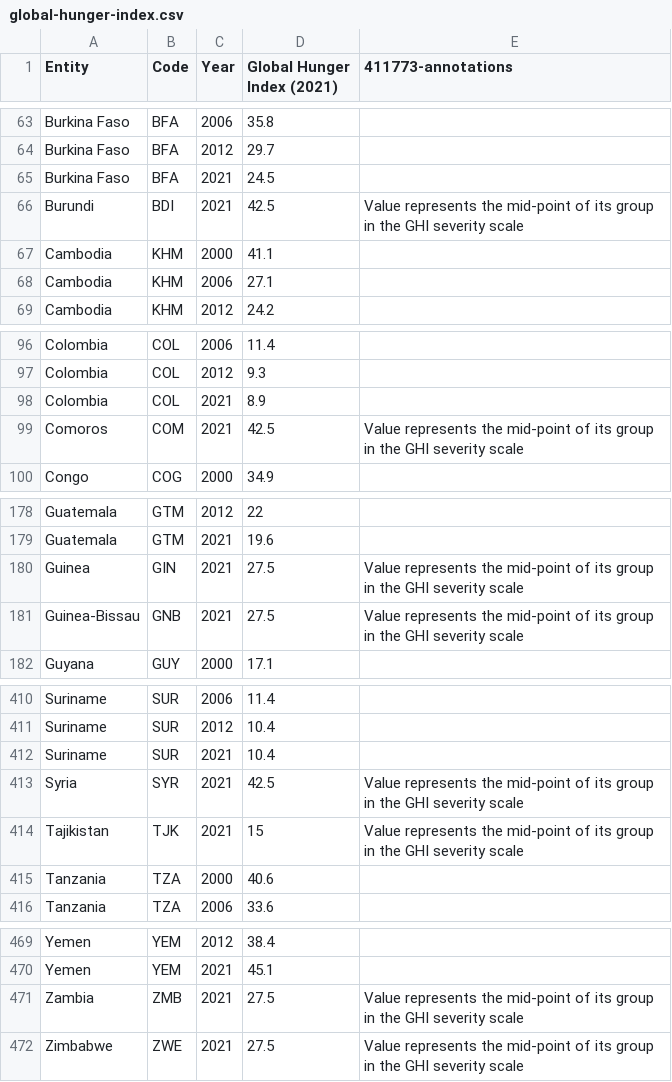
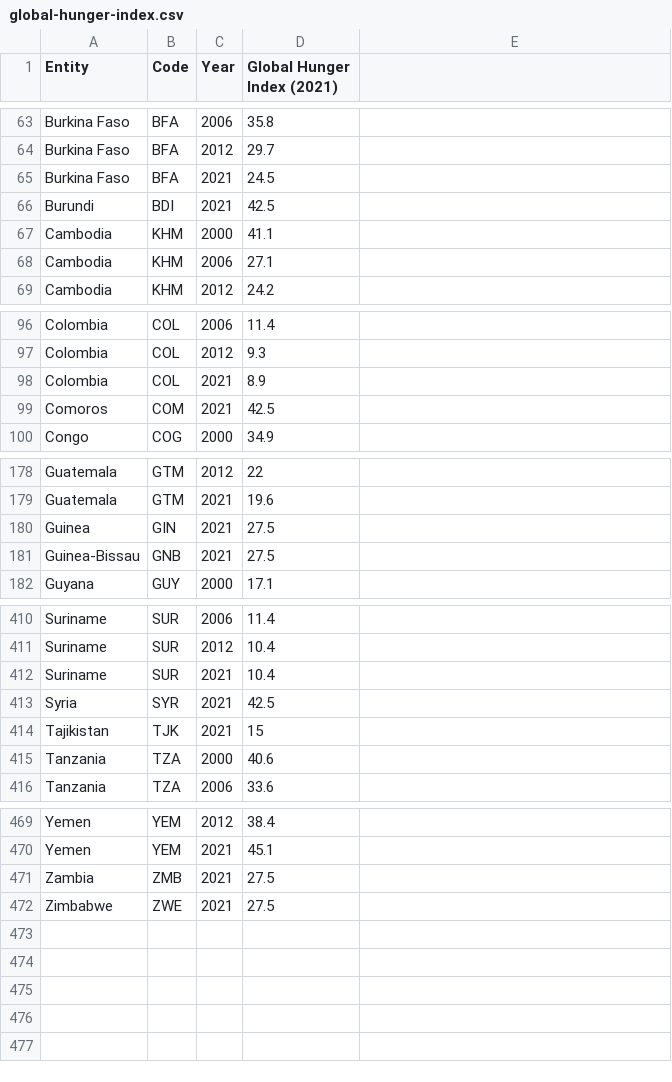
Before and after one commit to 8866Li/global-hanger, a CSV file: global-hunger-index.csv, drawn as a sheet; only a part is shown, gaps mark what is left out; the diff covers the shown part only.

Commit message:
Add files via upload

```diff
--- a/global-hunger-index.csv
+++ b/global-hunger-index.csv
@@ -1 +1 @@
-Entity,Code,Year,Global Hunger Index (2021),411773-annotations
+Entity,Code,Year,Global Hunger Index (2021)
@@ -66 +66 @@ Burkina Faso,BFA,2021,24.5,
-Burundi,BDI,2021,42.5,Value represents the mid-point of its group in the GHI severity scale
+Burundi,BDI,2021,42.5
@@ -99 +99 @@ Colombia,COL,2021,8.9,
-Comoros,COM,2021,42.5,Value represents the mid-point of its group in the GHI severity scale
+Comoros,COM,2021,42.5
@@ -180,2 +180,2 @@ Guatemala,GTM,2021,19.6,
-Guinea,GIN,2021,27.5,Value represents the mid-point of its group in the GHI severity scale
-Guinea-Bissau,GNB,2021,27.5,Value represents the mid-point of its group in the GHI severity scale
+Guinea,GIN,2021,27.5
+Guinea-Bissau,GNB,2021,27.5
@@ -413,2 +413,2 @@ Suriname,SUR,2021,10.4,
-Syria,SYR,2021,42.5,Value represents the mid-point of its group in the GHI severity scale
-Tajikistan,TJK,2021,15,Value represents the mid-point of its group in the GHI severity scale
+Syria,SYR,2021,42.5
+Tajikistan,TJK,2021,15
@@ -471,2 +471,2 @@ Yemen,YEM,2021,45.1,
-Zambia,ZMB,2021,27.5,Value represents the mid-point of its group in the GHI severity scale
-Zimbabwe,ZWE,2021,27.5,Value represents the mid-point of its group in the GHI severity scale
+Zambia,ZMB,2021,27.5
+Zimbabwe,ZWE,2021,27.5
```
Also changed, not shown: 4 edited cells elsewhere in this file.
